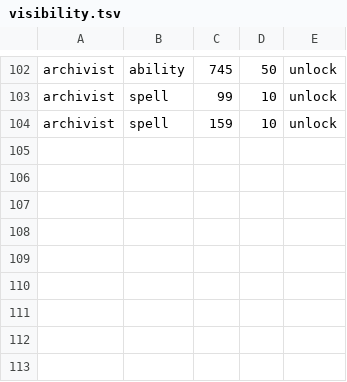
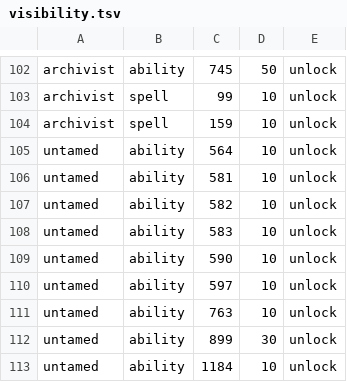
Before and after one commit to Infomatictek/overlordsxi-launcher, a TSV file: addons/ashita4/soulspire_soul_actions/data/visibility.tsv, drawn as a sheet; only a part is shown, gaps mark what is left out; the diff names each change by its address in the sheet, - before the commit and + after, or states it on an @@ line.

```diff
--- a/addons/ashita4/soulspire_soul_actions/data/visibility.tsv
+++ b/addons/ashita4/soulspire_soul_actions/data/visibility.tsv
+row 105: untamed | ability | 564 | 10 | unlock
+row 106: untamed | ability | 581 | 10 | unlock
+row 107: untamed | ability | 582 | 10 | unlock
+row 108: untamed | ability | 583 | 10 | unlock
+row 109: untamed | ability | 590 | 10 | unlock
+row 110: untamed | ability | 597 | 10 | unlock
+row 111: untamed | ability | 763 | 10 | unlock
+row 112: untamed | ability | 899 | 30 | unlock
+row 113: untamed | ability | 1184 | 10 | unlock
```
Also changed, not shown: addons/ashita4/soulspire_soul_actions/data/soul_actions.tsv, 2 other files.
